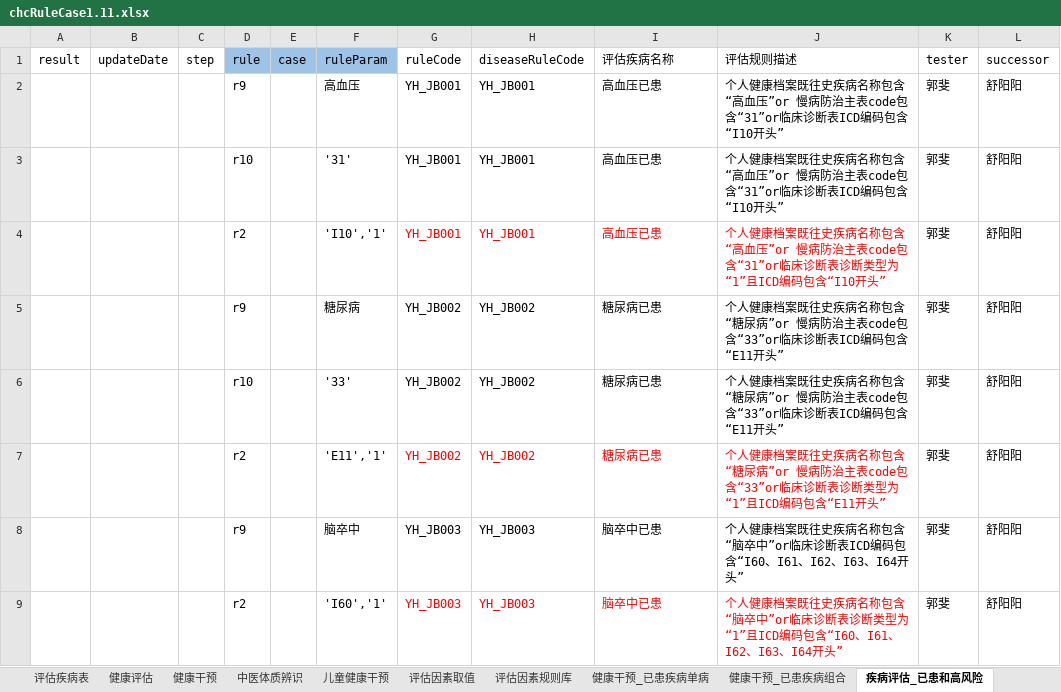
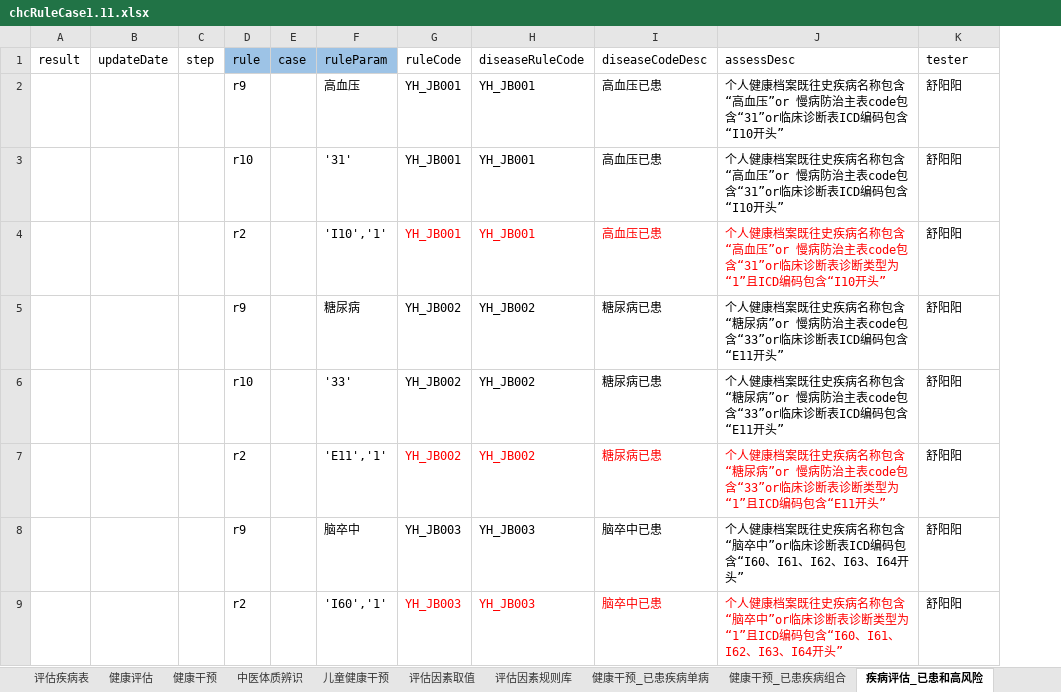
Before and after one commit to skducn/project1, an Excel workbook: instance/zyjk/CHC/rule/1.11/chcRuleCase1.11.xlsx, sheet 疾病评估_已患和高风险, drawn as a sheet; only a part is shown; values as stored, in another font and other column widths than the file's, no borders; removed rows and columns are numbered as before the commit, all else as after; the diff names each change by its address in the sheet, - before the commit and + after, or states it on an @@ line.

```diff
--- a/instance/zyjk/CHC/rule/1.11/chcRuleCase1.11.xlsx (sheet 疾病评估_已患和高风险)
+++ b/instance/zyjk/CHC/rule/1.11/chcRuleCase1.11.xlsx (sheet 疾病评估_已患和高风险)
-column K (tester), rows 2-9: all 郭斐
-I1: 评估疾病名称
+I1: diseaseCodeDesc
-J1: 评估规则描述
+J1: assessDesc
-K1: successor
+K1: tester
```
Also changed, not shown: sheet 健康干预_孕产妇, flask/chc/chcRuleCase1.11.xlsx, 18 other files.
